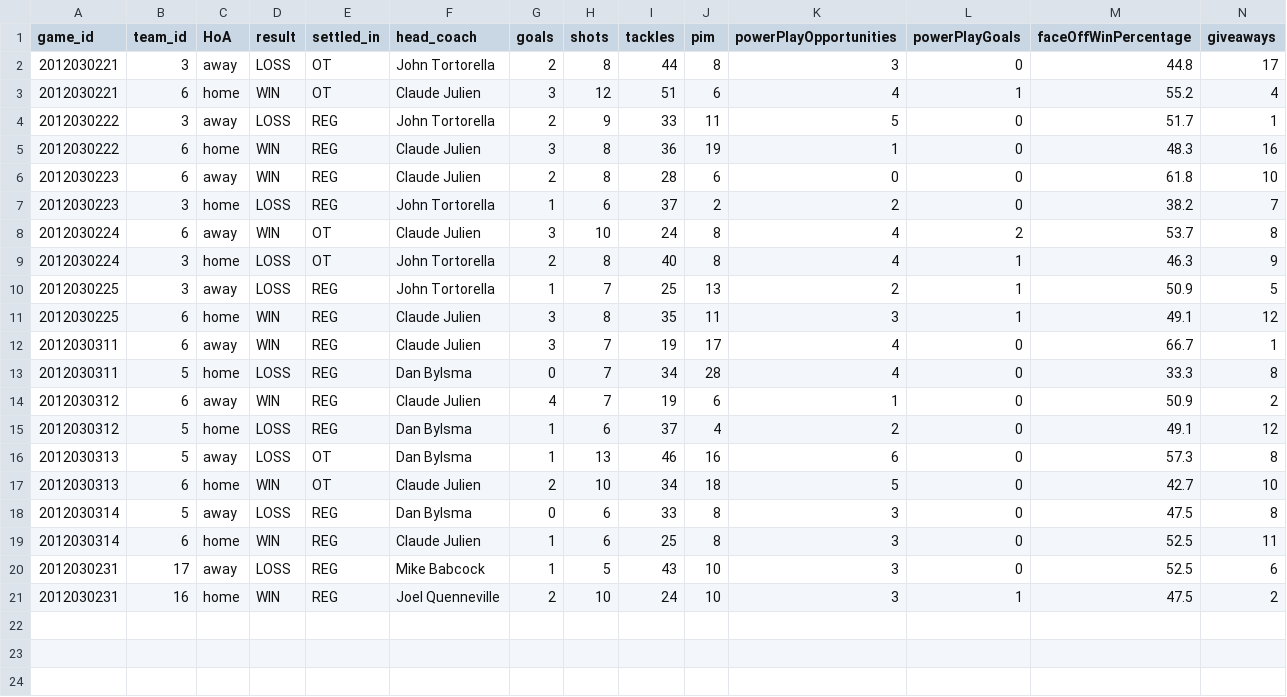
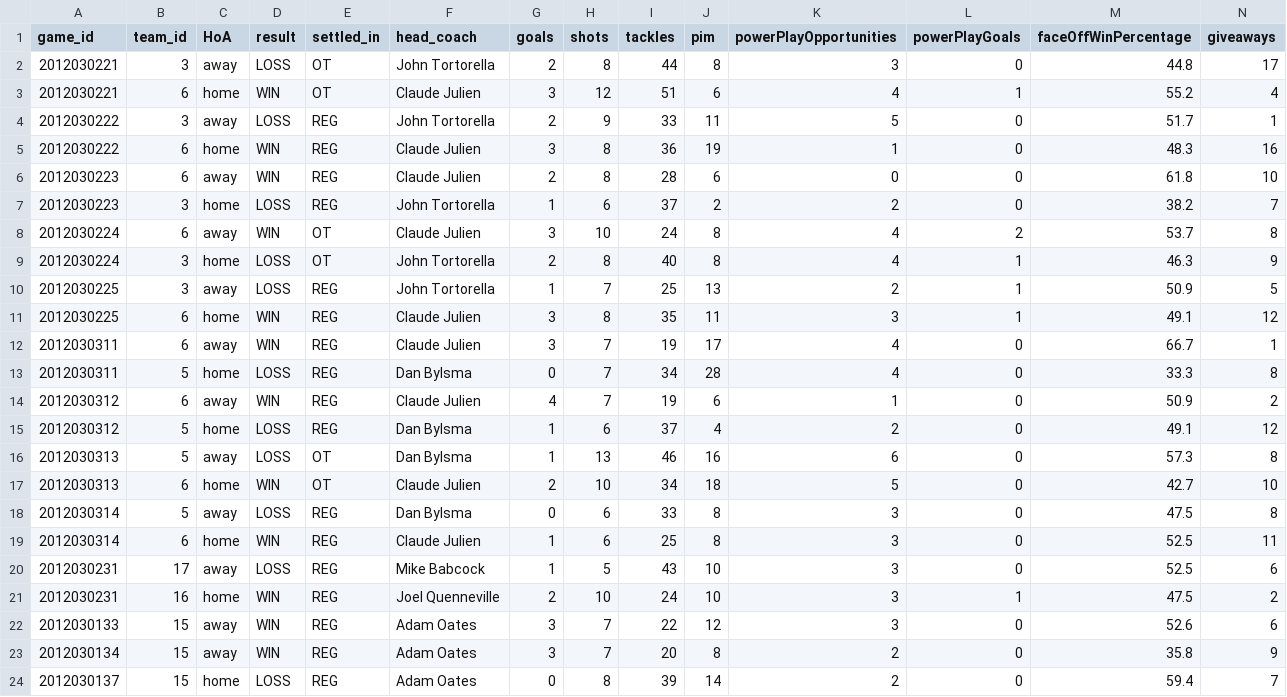
Before and after one commit to KevinKra/futbol, a CSV file: data/mock_data/mock_results.csv, drawn as a sheet; only a part is shown; rows hold the shown columns only; the diff names each change by its address in the sheet, - before the commit and + after, or states it on an @@ line.

Commit message:
Updates result mock data and tests for worst_fans

```diff
--- a/data/mock_data/mock_results.csv
+++ b/data/mock_data/mock_results.csv
+row 22: 2012030133 | 15 | away | WIN | REG | Adam Oates | 3 | 7 | 22 | 12 | 3 | 0 | 52.6 | 6
+row 23: 2012030134 | 15 | away | WIN | REG | Adam Oates | 3 | 7 | 20 | 8 | 2 | 0 | 35.8 | 9
+row 24: 2012030137 | 15 | home | LOSS | REG | Adam Oates | 0 | 8 | 39 | 14 | 2 | 0 | 59.4 | 7
```
Also changed, not shown: 2 other files.
